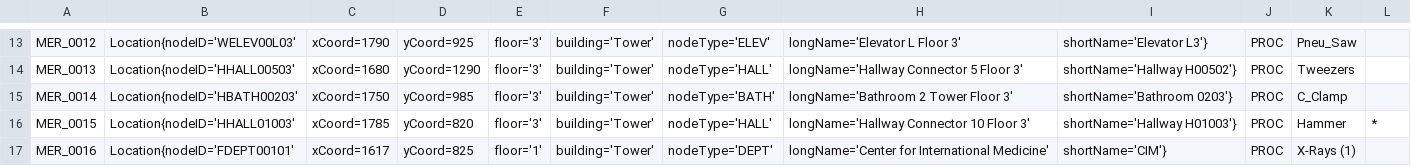
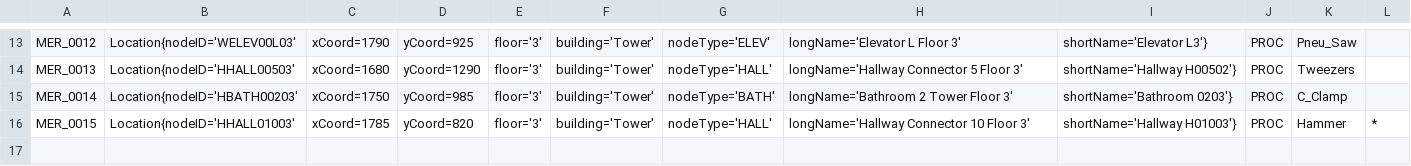
Before and after one commit to nadavk2002/CS3733-D22-Team-X-Prototype-1, a CSV file: MedEquipReq.csv, drawn as a sheet; only a part is shown, gaps mark what is left out; the diff names each change by its address in the sheet, - before the commit and + after, or states it on an @@ line.

```diff
--- a/MedEquipReq.csv
+++ b/MedEquipReq.csv
-row 17: MER_0016 | Location{nodeID='FDEPT00101' | xCoord=1617 | yCoord=825 | floor='1' | building='Tower' | nodeType='DEPT' | longName='Center for International Medicine' | shortName='CIM'} | PROC | X-Rays (1)
```
Also changed, not shown: 2 other files.
